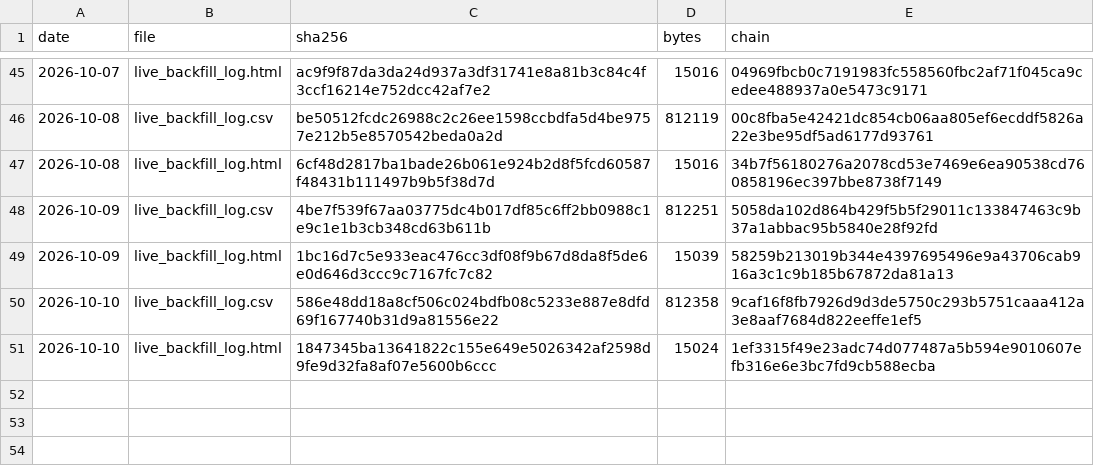
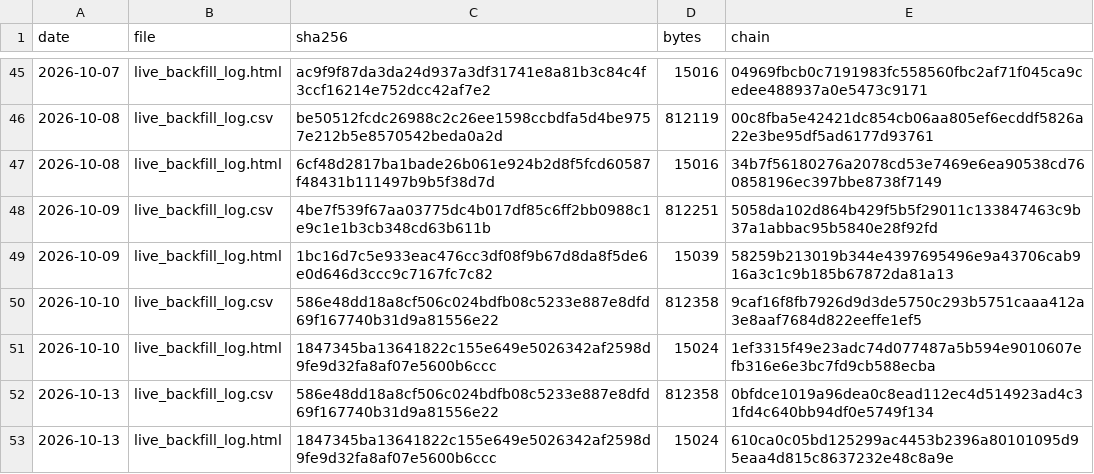
Before and after one commit to keishi-takagi/signal-log-hashes, a TSV file: hashes.tsv, drawn as a sheet; only a part is shown, gaps mark what is left out; the diff names each change by its address in the sheet, - before the commit and + after, or states it on an @@ line.

Commit message:
hashlog 2026-10-13

```diff
--- a/hashes.tsv
+++ b/hashes.tsv
+row 52: 2026-10-13 | live_backfill_log.csv | 586e48dd18a8cf506c024bdfb08c5233e887e8dfd69f167740b31d9a81556e22 | 812358 | 0bfdce1019a96dea0c8ead112ec4d514923ad4c31fd4c640bb94df0e5749f134
+row 53: 2026-10-13 | live_backfill_log.html | 1847345ba13641822c155e649e5026342af2598d9fe9d32fa8af07e5600b6ccc | 15024 | 610ca0c05bd125299ac4453b2396a80101095d95eaa4d815c8637232e48c8a9e
```
